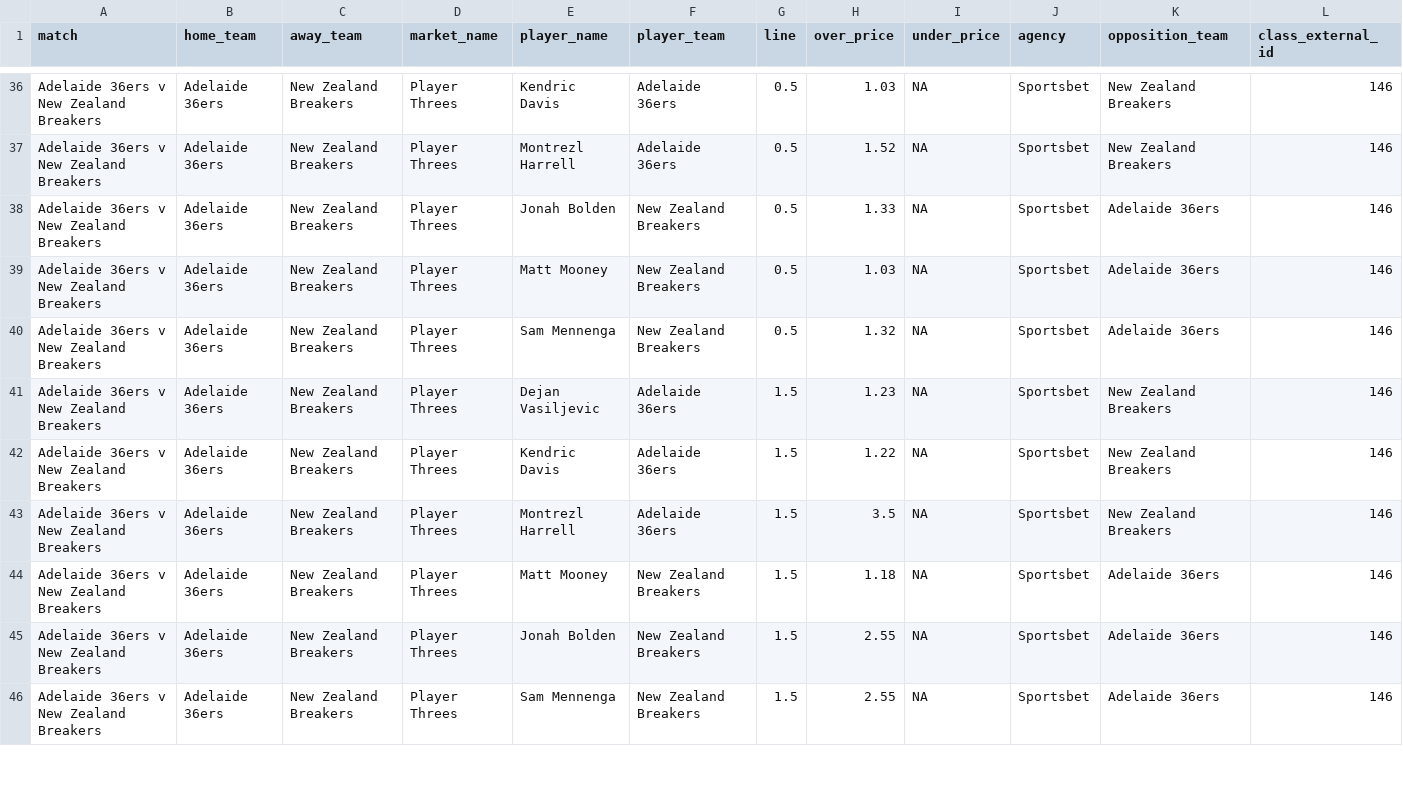
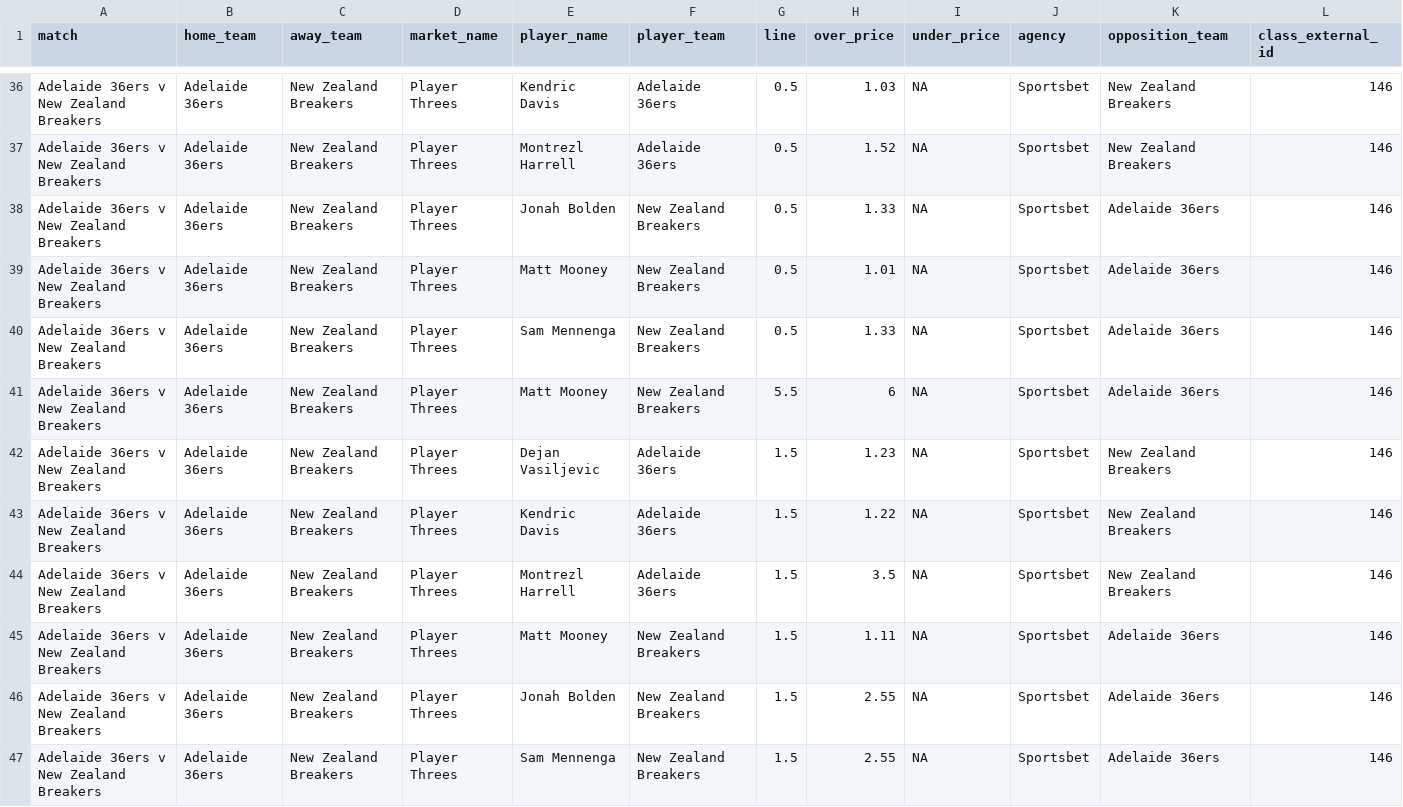
Before and after one commit to jamesbrown1417/NBL, a CSV file: Data/scraped_odds/sportsbet_player_threes.csv, drawn as a sheet; only a part is shown, gaps mark what is left out; addresses are those after the commit; rows hold the shown columns only; the diff covers the shown part only; the diff names each change by its address in the sheet, - before the commit and + after, or states it on an @@ line.

```diff
--- a/Data/scraped_odds/sportsbet_player_threes.csv
+++ b/Data/scraped_odds/sportsbet_player_threes.csv
-H39 (over_price): 1.03
+H39 (over_price): 1.01
-H40 (over_price): 1.32
+H40 (over_price): 1.33
+row 41: Adelaide 36ers v New Zealand Breakers | Adelaide 36ers | New Zealand Breakers | Player Threes | Matt Mooney | New Zealand Breakers | 5.5 | 6 | NA | Sportsbet | Adelaide 36ers | 146
-H45 (over_price): 1.18
+H45 (over_price): 1.11
```
Also changed, not shown: 1 added row, 1 removed row and 11 edited cells elsewhere in this file, Data/scraped_odds/bet365_player_assists.csv, Data/scraped_odds/bet365_player_points.csv, 38 other files.
